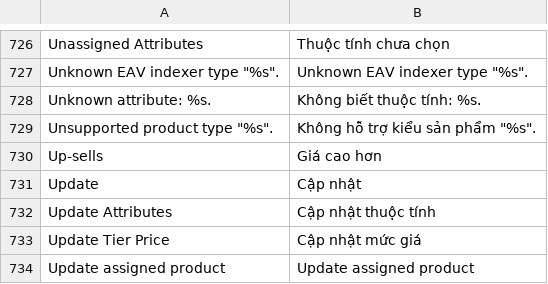
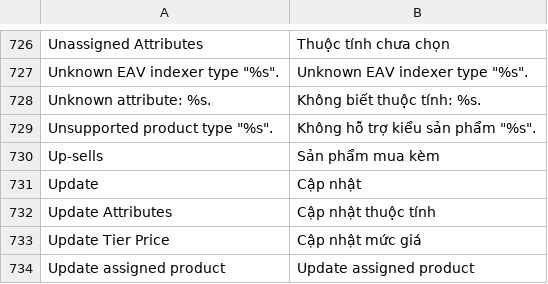
Before and after one commit to PannaCom/DgtEcm, a CSV file: app/locale/vi_VN/Mage_Catalog.csv, drawn as a sheet; only a part is shown, gaps mark what is left out.

Commit message:
Upsell -> SP mua kem

```diff
--- a/app/locale/vi_VN/Mage_Catalog.csv
+++ b/app/locale/vi_VN/Mage_Catalog.csv
@@ -729,3 +729,3 @@
 "Unsupported product type ""%s"".","Không hỗ trợ kiểu sản phẩm ""%s""."
-"Up-sells","Giá cao hơn"
+"Up-sells","Sản phẩm mua kèm"
 "Update","Cập nhật"
```
